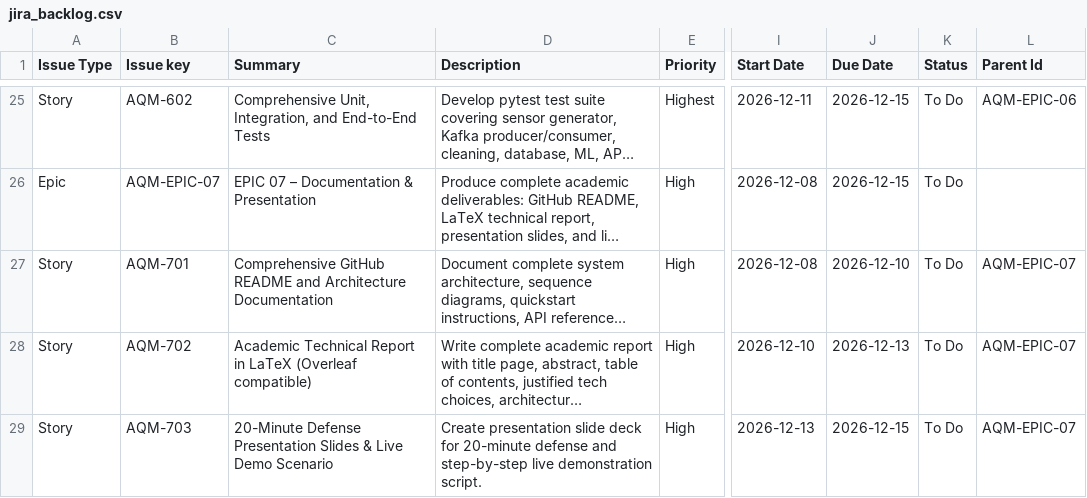
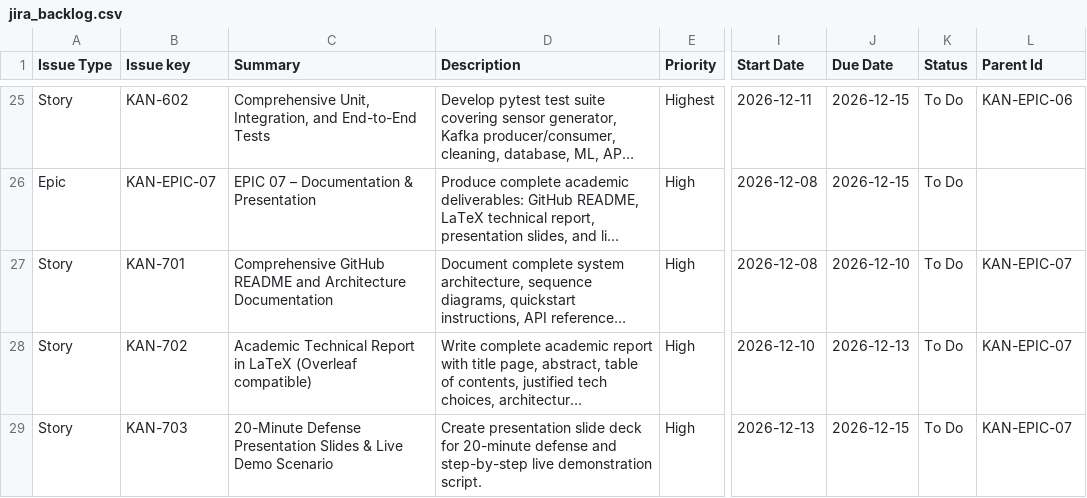
Before and after one commit to maddabdo/DataOps-MLOps, a CSV file: jira/jira_backlog.csv, drawn as a sheet; only a part is shown, gaps mark what is left out; long unchanged cells end in …; the diff covers the shown part only; the diff names each change by its address in the sheet, - before the commit and + after, or states it on an @@ line.

```diff
--- a/jira/jira_backlog.csv
+++ b/jira/jira_backlog.csv
-B25 (Issue key): AQM-602
+B25 (Issue key): KAN-602
-L25 (Parent Id): AQM-EPIC-06
+L25 (Parent Id): KAN-EPIC-06
-B26 (Issue key): AQM-EPIC-07
+B26 (Issue key): KAN-EPIC-07
-B27 (Issue key): AQM-701
+B27 (Issue key): KAN-701
-L27:L29 (Parent Id): AQM-EPIC-07
+L27:L29 (Parent Id): KAN-EPIC-07
-B28 (Issue key): AQM-702
+B28 (Issue key): KAN-702
-B29 (Issue key): AQM-703
+B29 (Issue key): KAN-703
```
Also changed, not shown: 40 edited cells elsewhere in this file, 5 other files.
